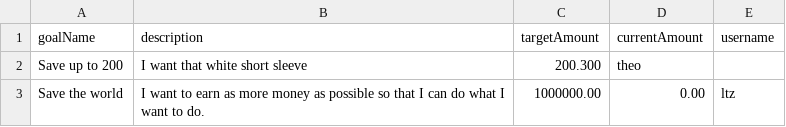
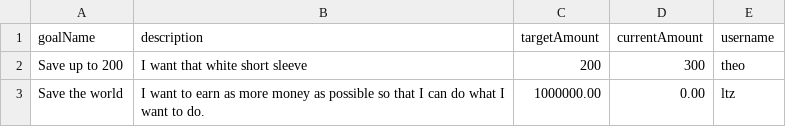
Before and after one commit to buptxinghan/Virtual-Bank-for-Kids, a CSV file: VirtualBankV2/src/Data/Goals.csv, drawn as a sheet.

Commit message:
Update Goals.csv

```diff
--- a/VirtualBankV2/src/Data/Goals.csv
+++ b/VirtualBankV2/src/Data/Goals.csv
@@ -1,3 +1,3 @@
 goalName,description,targetAmount,currentAmount,username
-Save up to 200,I want that white short sleeve,200.300,theo
+Save up to 200,I want that white short sleeve,200,300,theo
 Save the world,I want to earn as more money as possible so that I can do what I want to do.,1000000.00,0.00,ltz
```
